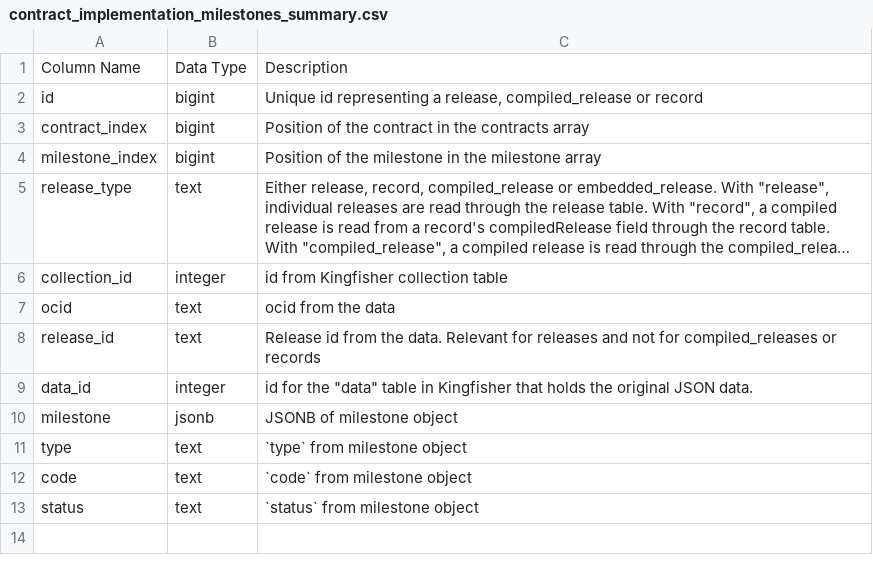
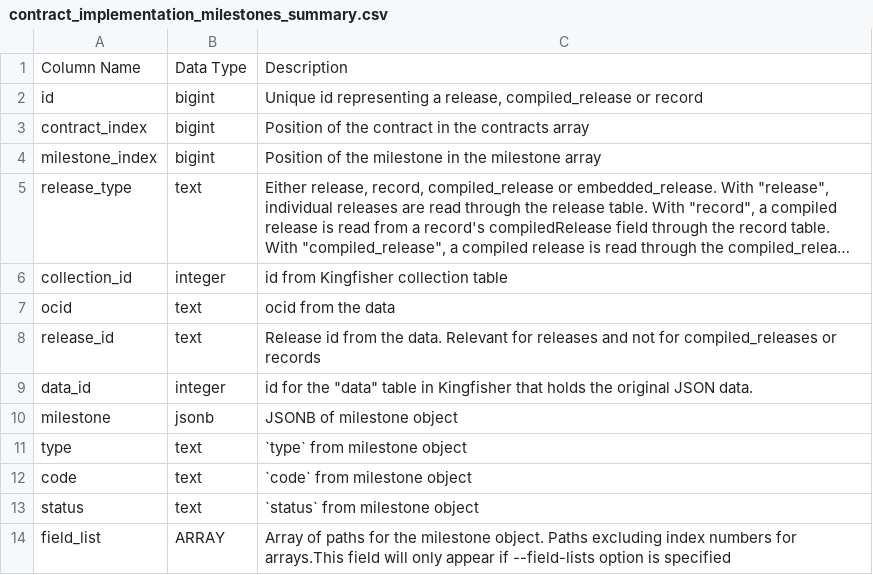
Before and after one commit to open-contracting/kingfisher-summarize, a CSV file: docs/definitions/contract_implementation_milestones_summary.csv, drawn as a sheet; long unchanged cells end in ….

```diff
--- a/docs/definitions/contract_implementation_milestones_summary.csv
+++ b/docs/definitions/contract_implementation_milestones_summary.csv
@@ -13 +13,2 @@ code,text,`code` from milestone object
 status,text,`status` from milestone object
+field_list,ARRAY,Array of paths for the milestone object. Paths excluding index numbers for arrays.This field will only appear if --field-lists option is specified
```
Also changed, not shown: docs/definitions/contract_implementation_transactions_summary.csv, docs/definitions/contract_milestones_summary.csv, 28 other files.
